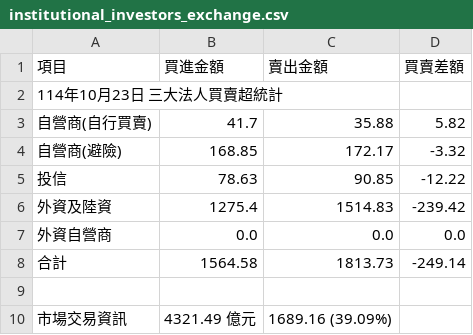
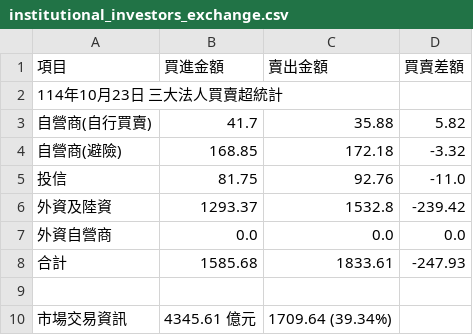
Before and after one commit to hmlu36/StockVitePress, a CSV file: public/institutional_investors_exchange.csv, drawn as a sheet.

```diff
--- a/public/institutional_investors_exchange.csv
+++ b/public/institutional_investors_exchange.csv
@@ -3,8 +3,8 @@
 自營商(自行買賣),41.7,35.88,5.82
-自營商(避險),168.85,172.17,-3.32
-投信,78.63,90.85,-12.22
-外資及陸資,1275.4,1514.83,-239.42
+自營商(避險),168.85,172.18,-3.32
+投信,81.75,92.76,-11.0
+外資及陸資,1293.37,1532.8,-239.42
 外資自營商,0.0,0.0,0.0
-合計,1564.58,1813.73,-249.14
+合計,1585.68,1833.61,-247.93
 ,,,
-市場交易資訊,4321.49 億元,1689.16 (39.09%),
+市場交易資訊,4345.61 億元,1709.64 (39.34%),
```
